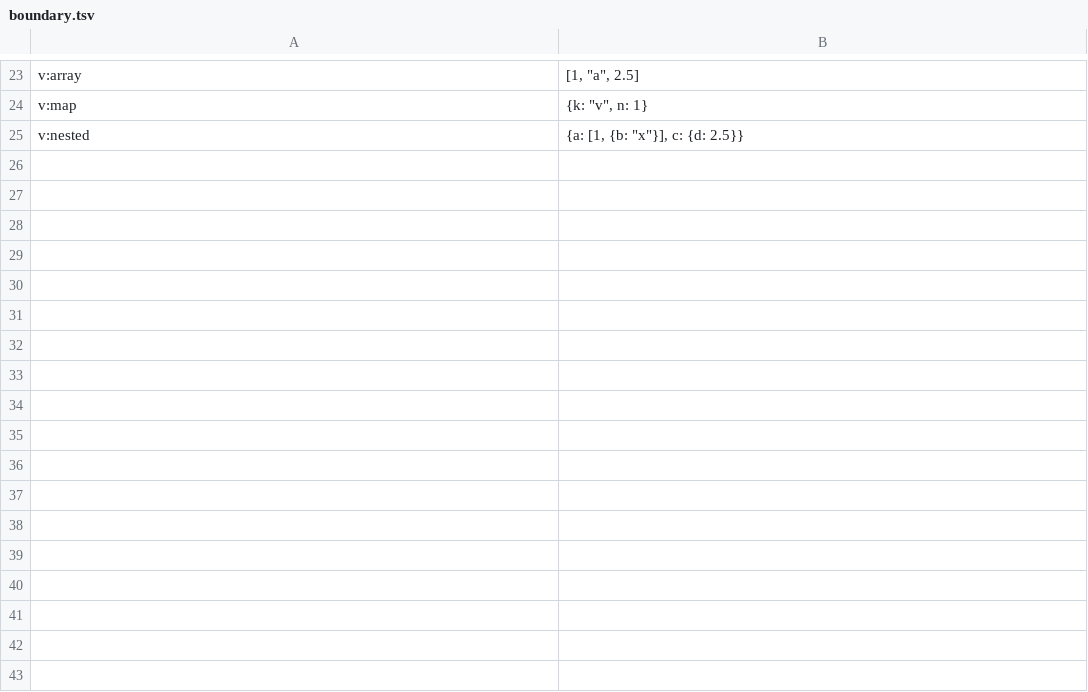
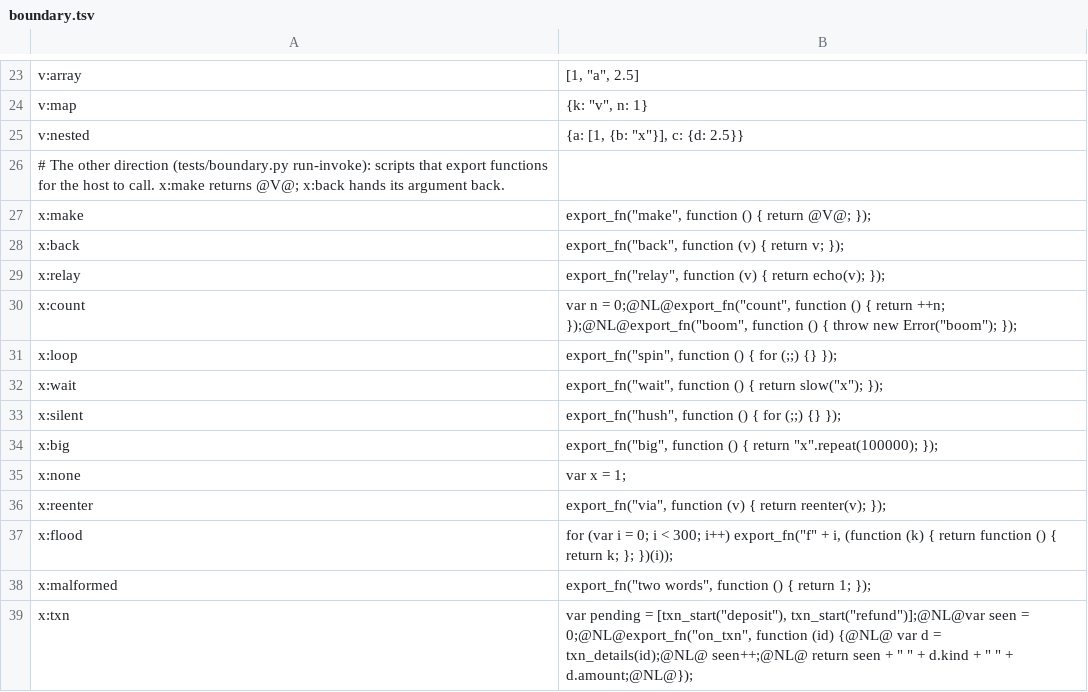
Before and after one commit to aether-lang-dev/aether-guest-languages, a TSV file: duktape/containment/boundary.tsv, drawn as a sheet; only a part is shown, gaps mark what is left out.

```diff
--- a/duktape/containment/boundary.tsv
+++ b/duktape/containment/boundary.tsv
@@ -25 +25,15 @@ v:map	{k: "v", n: 1}
 v:nested	{a: [1, {b: "x"}], c: {d: 2.5}}
+# The other direction (tests/boundary.py run-invoke): scripts that export functions for the host to call. x:make returns @V@; x:back hands its argument back.
+x:make	export_fn("make", function () { return @V@; });
+x:back	export_fn("back", function (v) { return v; });
+x:relay	export_fn("relay", function (v) { return echo(v); });
+x:count	var n = 0;@NL@export_fn("count", function () { return ++n; });@NL@export_fn("boom", function () { throw new Error("boom"); });
+x:loop	export_fn("spin", function () { for (;;) {} });
+x:wait	export_fn("wait", function () { return slow("x"); });
+x:silent	export_fn("hush", function () { for (;;) {} });
+x:big	export_fn("big", function () { return "x".repeat(100000); });
+x:none	var x = 1;
+x:reenter	export_fn("via", function (v) { return reenter(v); });
+x:flood	for (var i = 0; i < 300; i++) export_fn("f" + i, (function (k) { return function () { return k; }; })(i));
+x:malformed	export_fn("two words", function () { return 1; });
+x:txn	var pending = [txn_start("deposit"), txn_start("refund")];@NL@var seen = 0;@NL@export_fn("on_txn", function (id) {@NL@  var d = txn_details(id);@NL@  seen++;@NL@  return seen + " " + d.kind + " " + d.amount;@NL@});
```
Also changed, not shown: lua/containment/boundary.tsv, python/containment/boundary.tsv, 21 other files.
